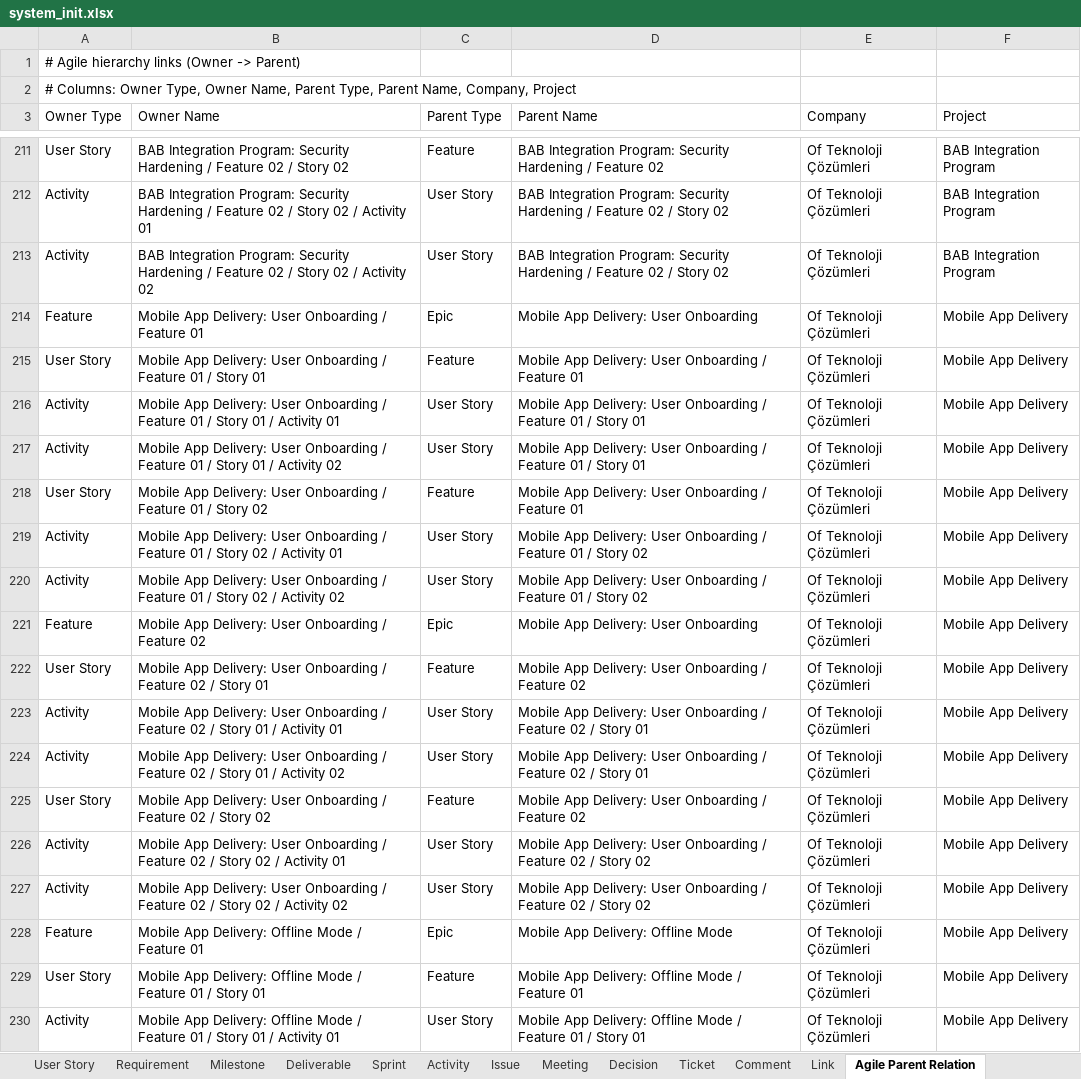
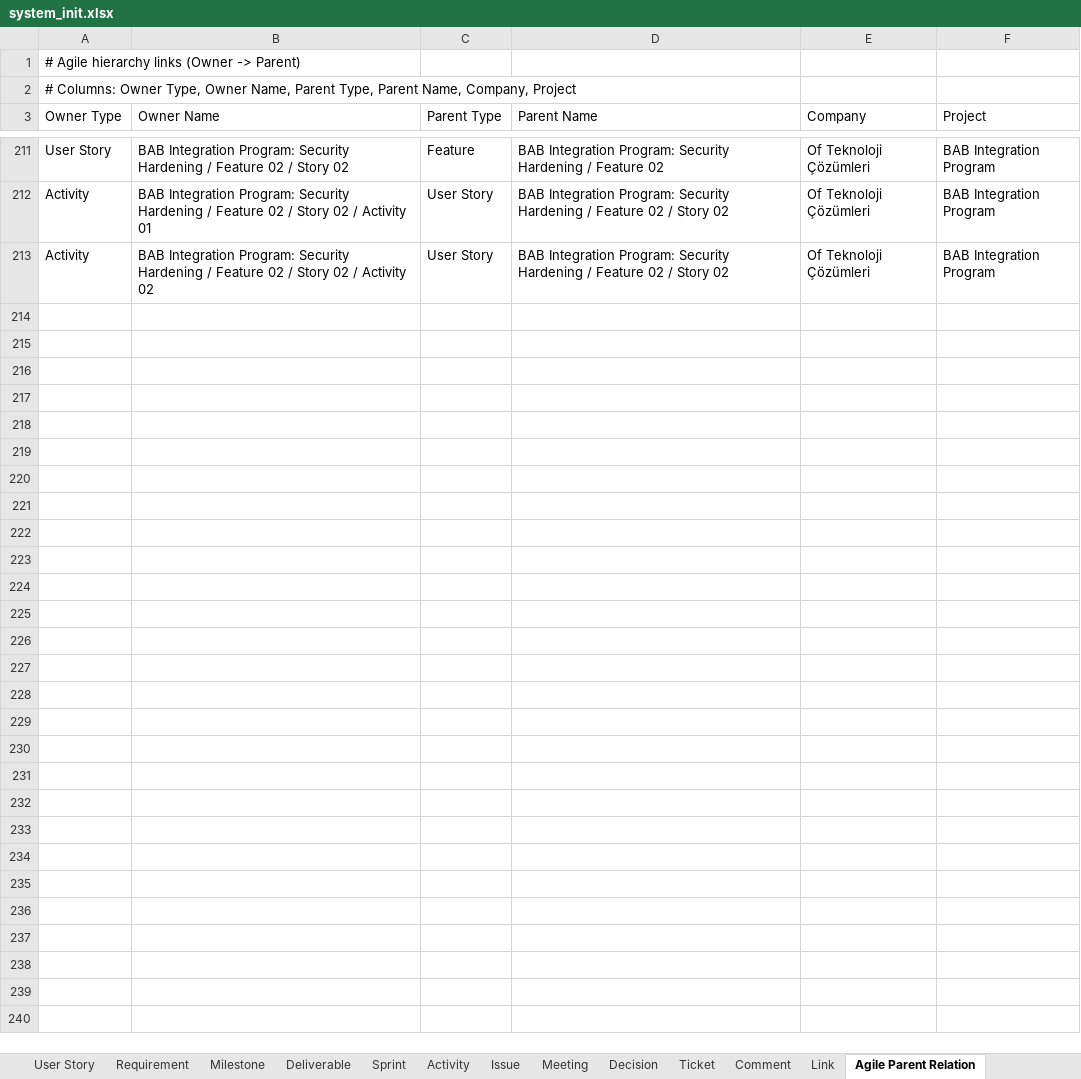
Before and after one commit to yalovali/derbent, an Excel workbook: src/main/resources/excel/system_init.xlsx, sheet Agile Parent Relation, drawn as a sheet; only a part is shown, gaps mark what is left out; values as stored, in another font and other column widths than the file's, no borders; the diff covers the shown part only; the diff names each change by its address in the sheet, - before the commit and + after, or states it on an @@ line.

```diff
--- a/src/main/resources/excel/system_init.xlsx (sheet Agile Parent Relation)
+++ b/src/main/resources/excel/system_init.xlsx (sheet Agile Parent Relation)
-row 214: Feature | Mobile App Delivery: User Onboarding / Feature 01 | Epic | Mobile App Delivery: User Onboarding | Of Teknoloji Çözümleri | Mobile App Delivery
-row 215: User Story | Mobile App Delivery: User Onboarding / Feature 01 / Story 01 | Feature | Mobile App Delivery: User Onboarding / Feature 01 | Of Teknoloji Çözümleri | Mobile App Delivery
-row 216: Activity | Mobile App Delivery: User Onboarding / Feature 01 / Story 01 / Activity 01 | User Story | Mobile App Delivery: User Onboarding / Feature 01 / Story 01 | Of Teknoloji Çözümleri | Mobile App Delivery
-row 217: Activity | Mobile App Delivery: User Onboarding / Feature 01 / Story 01 / Activity 02 | User Story | Mobile App Delivery: User Onboarding / Feature 01 / Story 01 | Of Teknoloji Çözümleri | Mobile App Delivery
-row 218: User Story | Mobile App Delivery: User Onboarding / Feature 01 / Story 02 | Feature | Mobile App Delivery: User Onboarding / Feature 01 | Of Teknoloji Çözümleri | Mobile App Delivery
-row 219: Activity | Mobile App Delivery: User Onboarding / Feature 01 / Story 02 / Activity 01 | User Story | Mobile App Delivery: User Onboarding / Feature 01 / Story 02 | Of Teknoloji Çözümleri | Mobile App Delivery
-row 220: Activity | Mobile App Delivery: User Onboarding / Feature 01 / Story 02 / Activity 02 | User Story | Mobile App Delivery: User Onboarding / Feature 01 / Story 02 | Of Teknoloji Çözümleri | Mobile App Delivery
-row 221: Feature | Mobile App Delivery: User Onboarding / Feature 02 | Epic | Mobile App Delivery: User Onboarding | Of Teknoloji Çözümleri | Mobile App Delivery
-row 222: User Story | Mobile App Delivery: User Onboarding / Feature 02 / Story 01 | Feature | Mobile App Delivery: User Onboarding / Feature 02 | Of Teknoloji Çözümleri | Mobile App Delivery
-row 223: Activity | Mobile App Delivery: User Onboarding / Feature 02 / Story 01 / Activity 01 | User Story | Mobile App Delivery: User Onboarding / Feature 02 / Story 01 | Of Teknoloji Çözümleri | Mobile App Delivery
-row 224: Activity | Mobile App Delivery: User Onboarding / Feature 02 / Story 01 / Activity 02 | User Story | Mobile App Delivery: User Onboarding / Feature 02 / Story 01 | Of Teknoloji Çözümleri | Mobile App Delivery
-row 225: User Story | Mobile App Delivery: User Onboarding / Feature 02 / Story 02 | Feature | Mobile App Delivery: User Onboarding / Feature 02 | Of Teknoloji Çözümleri | Mobile App Delivery
-row 226: Activity | Mobile App Delivery: User Onboarding / Feature 02 / Story 02 / Activity 01 | User Story | Mobile App Delivery: User Onboarding / Feature 02 / Story 02 | Of Teknoloji Çözümleri | Mobile App Delivery
-row 227: Activity | Mobile App Delivery: User Onboarding / Feature 02 / Story 02 / Activity 02 | User Story | Mobile App Delivery: User Onboarding / Feature 02 / Story 02 | Of Teknoloji Çözümleri | Mobile App Delivery
-row 228: Feature | Mobile App Delivery: Offline Mode / Feature 01 | Epic | Mobile App Delivery: Offline Mode | Of Teknoloji Çözümleri | Mobile App Delivery
-row 229: User Story | Mobile App Delivery: Offline Mode / Feature 01 / Story 01 | Feature | Mobile App Delivery: Offline Mode / Feature 01 | Of Teknoloji Çözümleri | Mobile App Delivery
-row 230: Activity | Mobile App Delivery: Offline Mode / Feature 01 / Story 01 / Activity 01 | User Story | Mobile App Delivery: Offline Mode / Feature 01 / Story 01 | Of Teknoloji Çözümleri | Mobile App Delivery
```
Also changed, not shown: 193 removed rows elsewhere in this sheet, sheet Activity, sheet User Story, sheet Feature, sheet Epic, sheet Requirement, sheet Meeting, 9 more sheets, other sheet tabs, formulas that keep their value, 6 other files.
